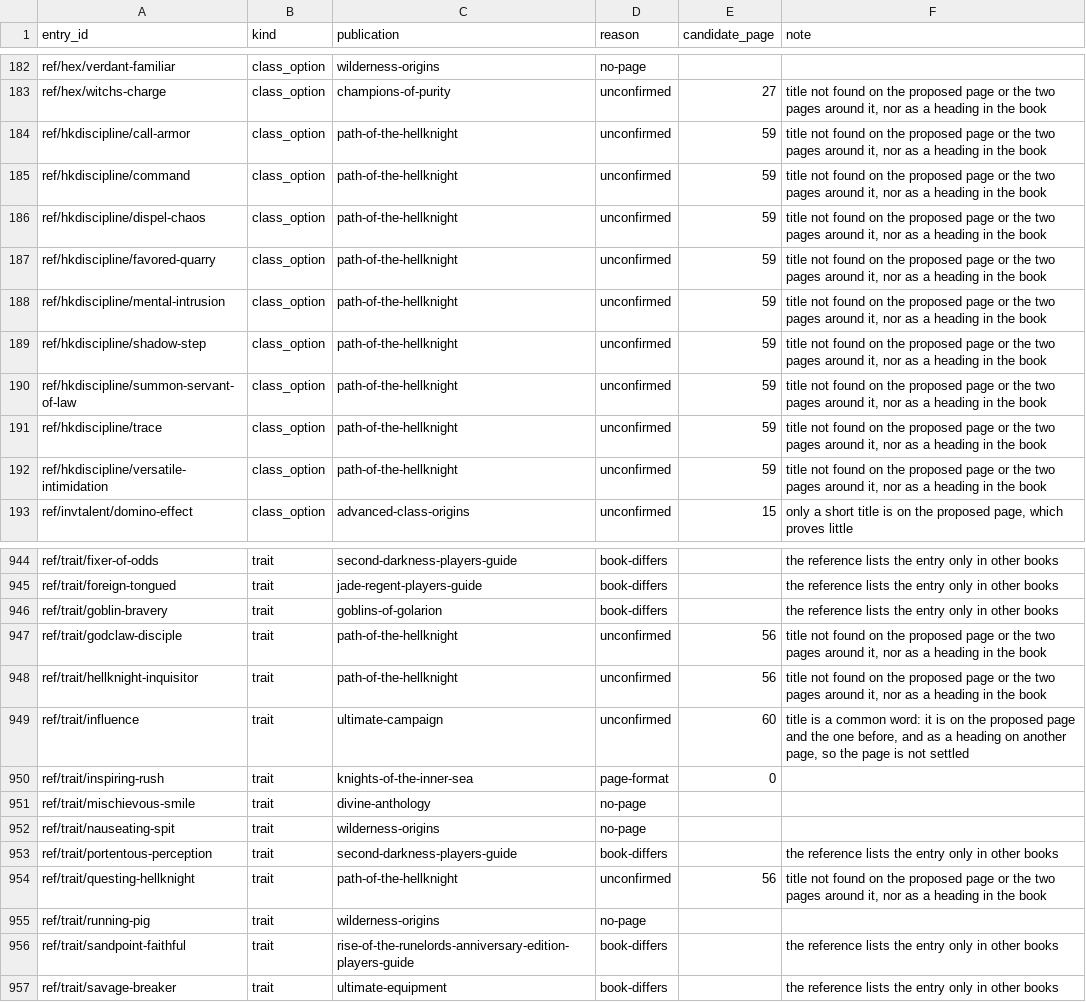
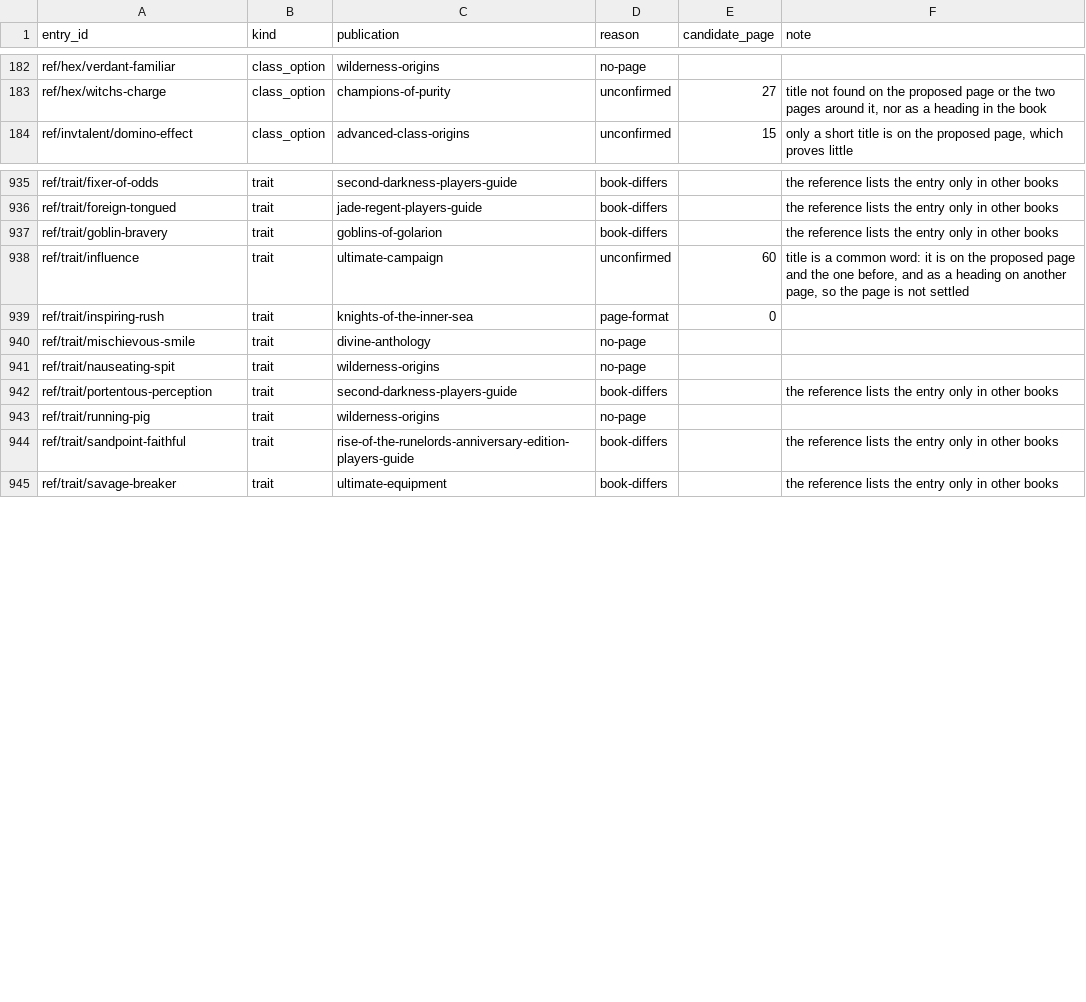
Before and after one commit to phynics/cast-iron-data, a TSV file: scripts/citation-review-170.tsv, drawn as a sheet; only a part is shown, gaps mark what is left out; the diff names each change by its address in the sheet, - before the commit and + after, or states it on an @@ line.

```diff
--- a/scripts/citation-review-170.tsv
+++ b/scripts/citation-review-170.tsv
-row 184: ref/hkdiscipline/call-armor | class_option | path-of-the-hellknight | unconfirmed | 59 | title not found on the proposed page or the two pages around it, nor as a heading in the book
-row 185: ref/hkdiscipline/command | class_option | path-of-the-hellknight | unconfirmed | 59 | title not found on the proposed page or the two pages around it, nor as a heading in the book
-row 186: ref/hkdiscipline/dispel-chaos | class_option | path-of-the-hellknight | unconfirmed | 59 | title not found on the proposed page or the two pages around it, nor as a heading in the book
-row 187: ref/hkdiscipline/favored-quarry | class_option | path-of-the-hellknight | unconfirmed | 59 | title not found on the proposed page or the two pages around it, nor as a heading in the book
-row 188: ref/hkdiscipline/mental-intrusion | class_option | path-of-the-hellknight | unconfirmed | 59 | title not found on the proposed page or the two pages around it, nor as a heading in the book
-row 189: ref/hkdiscipline/shadow-step | class_option | path-of-the-hellknight | unconfirmed | 59 | title not found on the proposed page or the two pages around it, nor as a heading in the book
-row 190: ref/hkdiscipline/summon-servant-of-law | class_option | path-of-the-hellknight | unconfirmed | 59 | title not found on the proposed page or the two pages around it, nor as a heading in the book
-row 191: ref/hkdiscipline/trace | class_option | path-of-the-hellknight | unconfirmed | 59 | title not found on the proposed page or the two pages around it, nor as a heading in the book
-row 192: ref/hkdiscipline/versatile-intimidation | class_option | path-of-the-hellknight | unconfirmed | 59 | title not found on the proposed page or the two pages around it, nor as a heading in the book
-row 947: ref/trait/godclaw-disciple | trait | path-of-the-hellknight | unconfirmed | 56 | title not found on the proposed page or the two pages around it, nor as a heading in the book
-row 948: ref/trait/hellknight-inquisitor | trait | path-of-the-hellknight | unconfirmed | 56 | title not found on the proposed page or the two pages around it, nor as a heading in the book
-row 954: ref/trait/questing-hellknight | trait | path-of-the-hellknight | unconfirmed | 56 | title not found on the proposed page or the two pages around it, nor as a heading in the book
```
Also changed, not shown: scripts/citation-print-pages-170.tsv, 12 other files.
